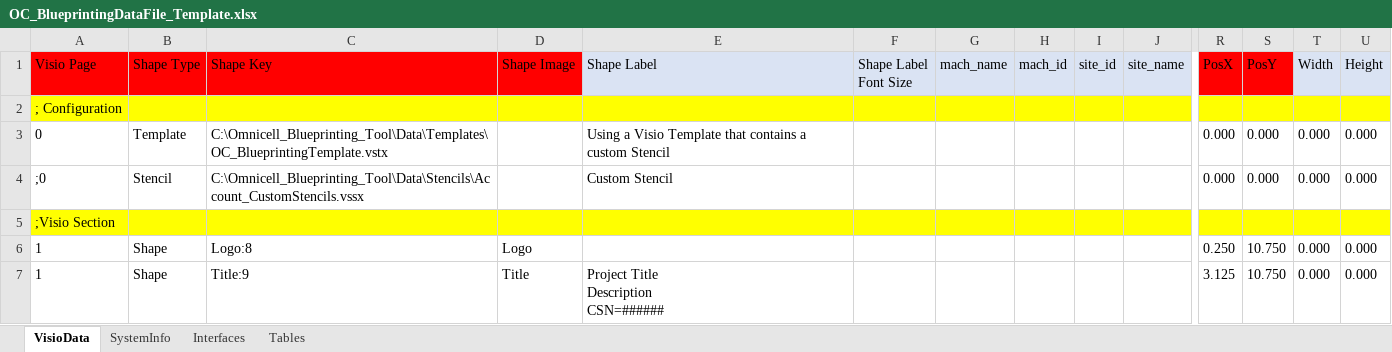
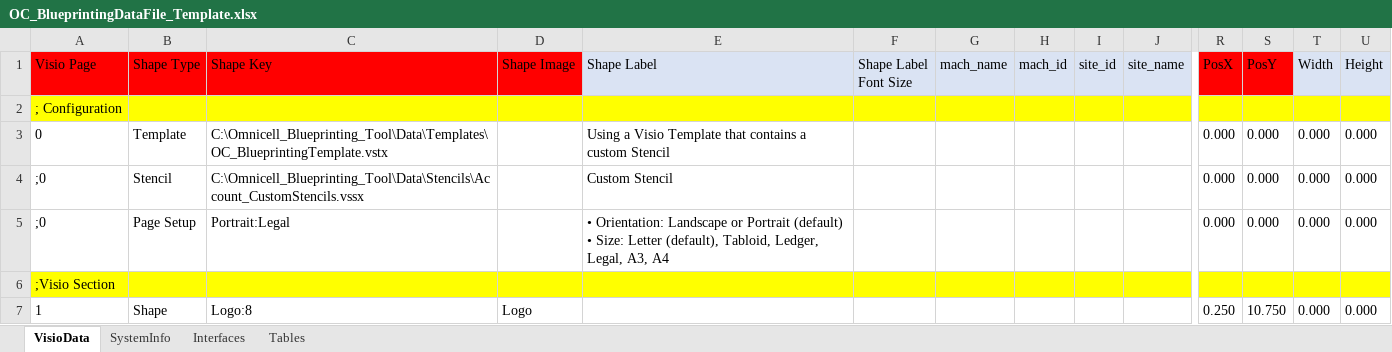
Before and after one commit to dougvida/VisioDiagramCreator, an Excel workbook: Data/ScriptData/OC_BlueprintingDataFile_Template.xlsx, sheet VisioData, drawn as a sheet; only a part is shown, gaps mark what is left out; the shorter side is filled out with more unchanged rows; values as stored, in another font and other column widths than the file's, no borders; rows hold the shown columns only; ↵ is a line break in a cell; the diff names each change by its address in the sheet, - before the commit and + after, or states it on an @@ line.

Commit message:
added Visio Page setup allowing the user to set orentation as well as page size via the Excel data file

```diff
--- a/Data/ScriptData/OC_BlueprintingDataFile_Template.xlsx (sheet VisioData)
+++ b/Data/ScriptData/OC_BlueprintingDataFile_Template.xlsx (sheet VisioData)
+row 5: ;0 | Page Setup | Portrait:Legal |  | • Orientation: Landscape or Portrait (default) ↵ • Size: Letter (default), Tabloid, Ledger, Legal, A3, A4 |  |  |  |  |  | 0.000 | 0.000 | 0.000 | 0.000
```
Also changed, not shown: sheet Tables, Data/ScriptData/Advocate_ArchitectData.xlsx, Data/ScriptData/OC_BlueprintingDataFile_Template.xlsm, 9 other files.
